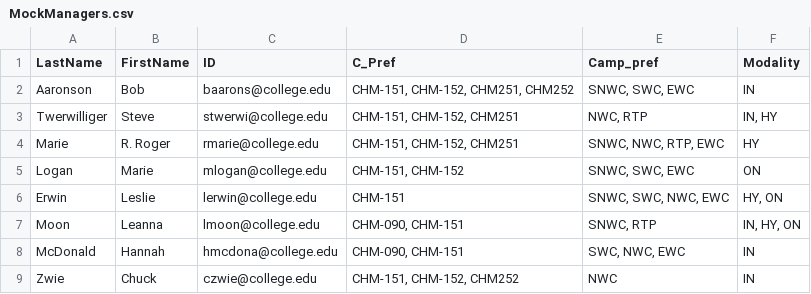
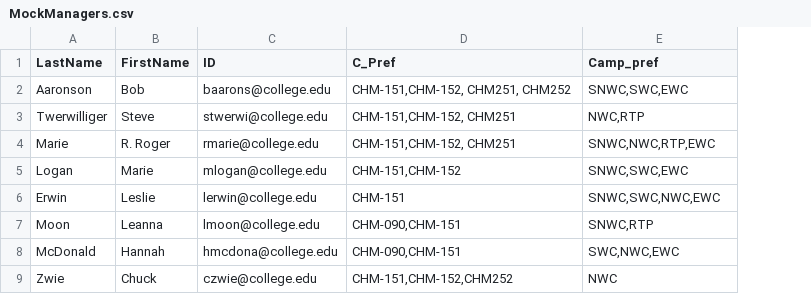
Before and after one commit to smstewart1/JiraPractice, a CSV file: MockManagers.csv, drawn as a sheet; the diff names each change by its address in the sheet, - before the commit and + after, or states it on an @@ line.

```diff
--- a/MockManagers.csv
+++ b/MockManagers.csv
-column F (Modality), rows 2-9: IN | IN, HY | HY | ON | HY, ON | IN, HY, ON | IN | IN
-D2 (C_Pref): CHM-151, CHM-152, CHM251, CHM252
+D2 (C_Pref): CHM-151,CHM-152, CHM251, CHM252
-E2 (Camp_pref): SNWC, SWC, EWC
+E2 (Camp_pref): SNWC,SWC,EWC
-D3:D4 (C_Pref): CHM-151, CHM-152, CHM251
+D3:D4 (C_Pref): CHM-151,CHM-152, CHM251
-E3 (Camp_pref): NWC, RTP
+E3 (Camp_pref): NWC,RTP
-E4 (Camp_pref): SNWC, NWC, RTP, EWC
+E4 (Camp_pref): SNWC,NWC,RTP,EWC
-D5 (C_Pref): CHM-151, CHM-152
+D5 (C_Pref): CHM-151,CHM-152
-E5 (Camp_pref): SNWC, SWC, EWC
+E5 (Camp_pref): SNWC,SWC,EWC
-E6 (Camp_pref): SNWC, SWC, NWC, EWC
+E6 (Camp_pref): SNWC,SWC,NWC,EWC
-D7:D8 (C_Pref): CHM-090, CHM-151
+D7:D8 (C_Pref): CHM-090,CHM-151
-E7 (Camp_pref): SNWC, RTP
+E7 (Camp_pref): SNWC,RTP
-E8 (Camp_pref): SWC, NWC, EWC
+E8 (Camp_pref): SWC,NWC,EWC
-D9 (C_Pref): CHM-151, CHM-152, CHM252
+D9 (C_Pref): CHM-151,CHM-152,CHM252
```
Also changed, not shown: MockFaculty.csv, 2 other files.
